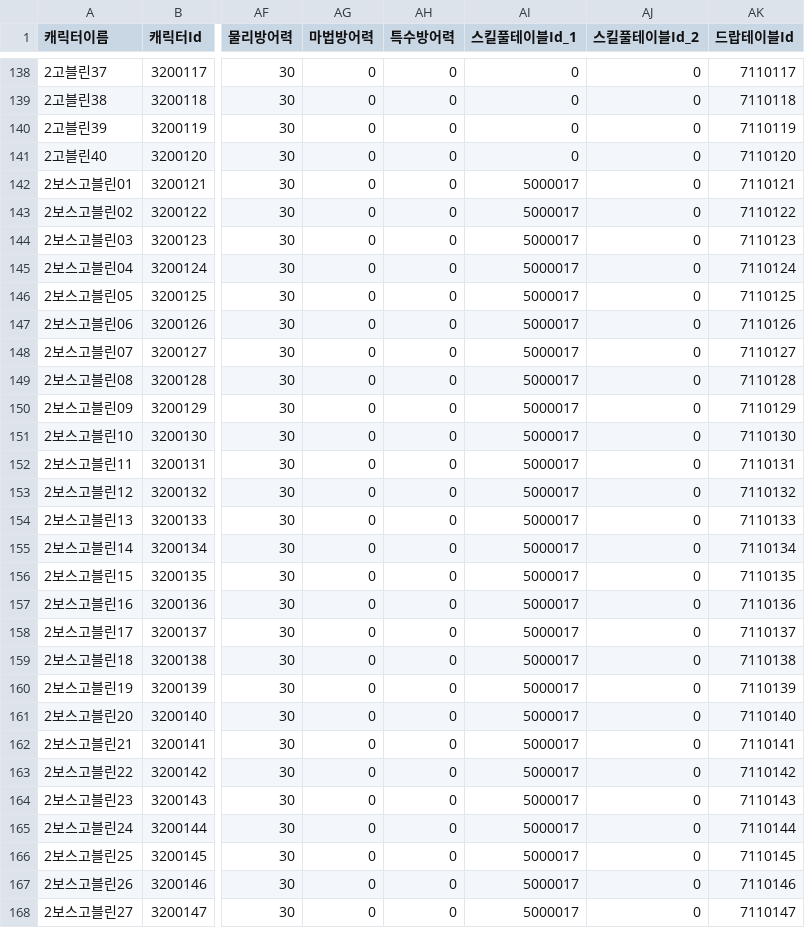
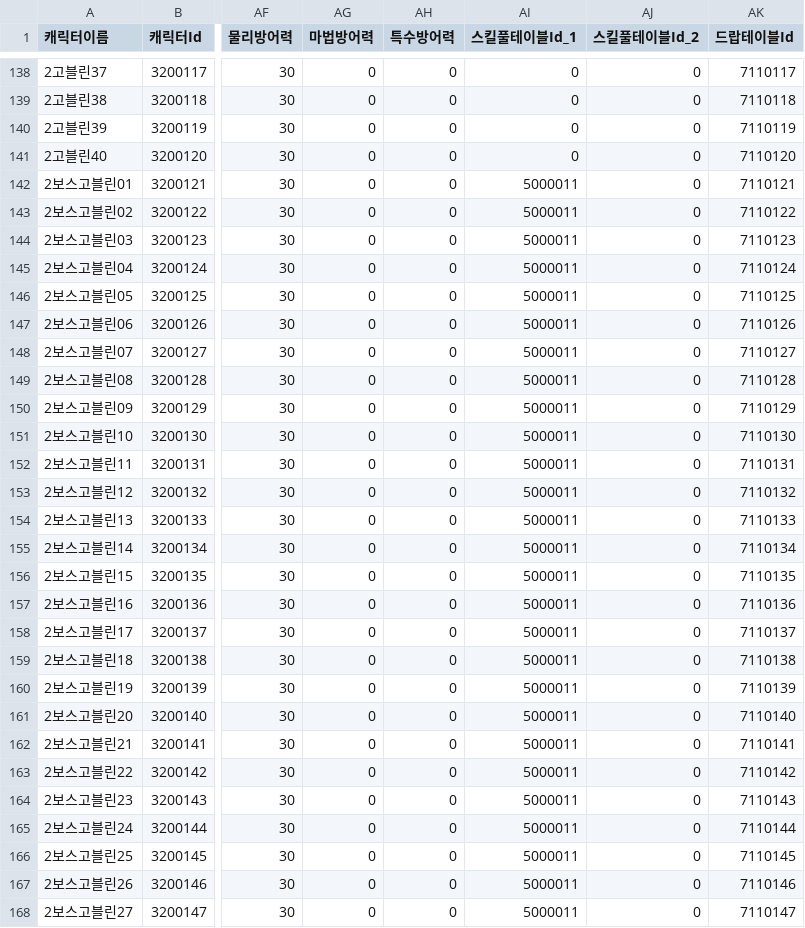
Before and after one commit to HAGU-G/Team-Lost-Vikings, a CSV file: Assets/DataTable/UnitTable.csv, drawn as a sheet; only a part is shown, gaps mark what is left out; the diff covers the shown part only; the diff names each change by its address in the sheet, - before the commit and + after, or states it on an @@ line.

```diff
--- a/Assets/DataTable/UnitTable.csv
+++ b/Assets/DataTable/UnitTable.csv
-AI142:AI168 (스킬풀테이블Id_1): 5000017
+AI142:AI168 (스킬풀테이블Id_1): 5000011
```
Also changed, not shown: 73 edited cells elsewhere in this file, Assets/DataTable/SkillPoolTable.csv, Assets/DataTable/UpgradeTable.csv.
